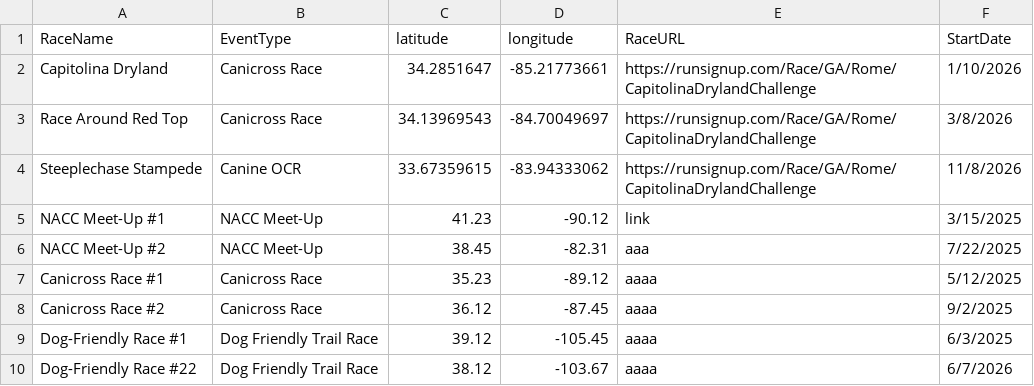
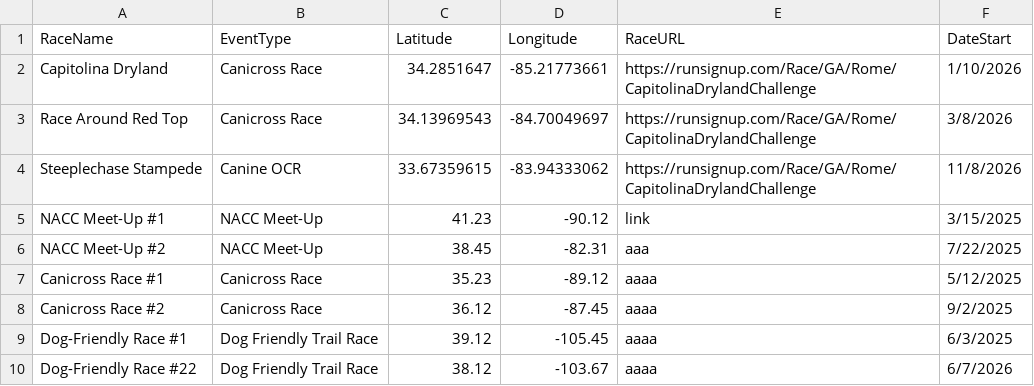
Before and after one commit to kyle-kemper/test-map, a CSV file: pins2.csv, drawn as a sheet.

Commit message:
Update pins2.csv

```diff
--- a/pins2.csv
+++ b/pins2.csv
@@ -1,2 +1,2 @@
-RaceName,EventType,latitude,longitude,RaceURL,StartDate
+RaceName,EventType,Latitude,Longitude,RaceURL,DateStart
 Capitolina Dryland,Canicross Race,34.2851647,-85.21773661,https://runsignup.com/Race/GA/Rome/CapitolinaDrylandChallenge,1/10/2026
```
